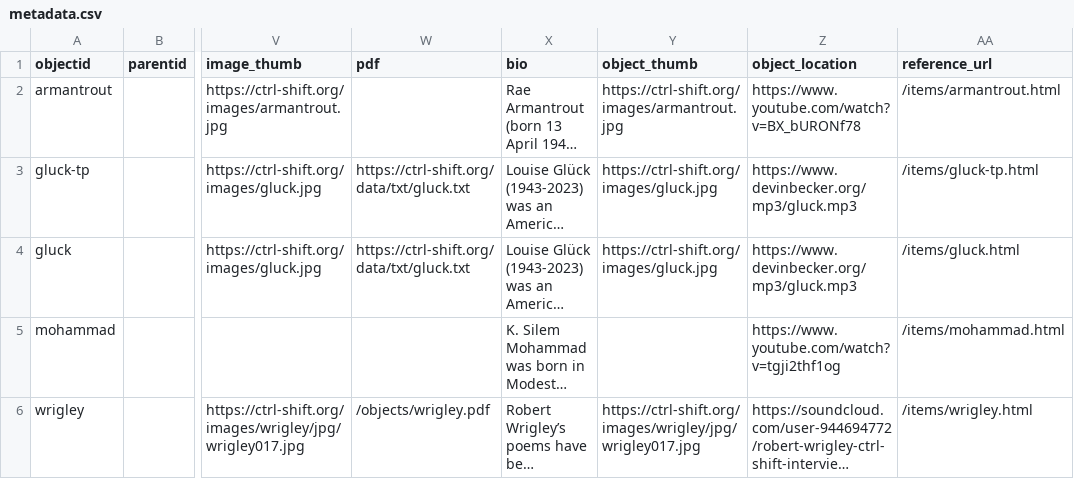
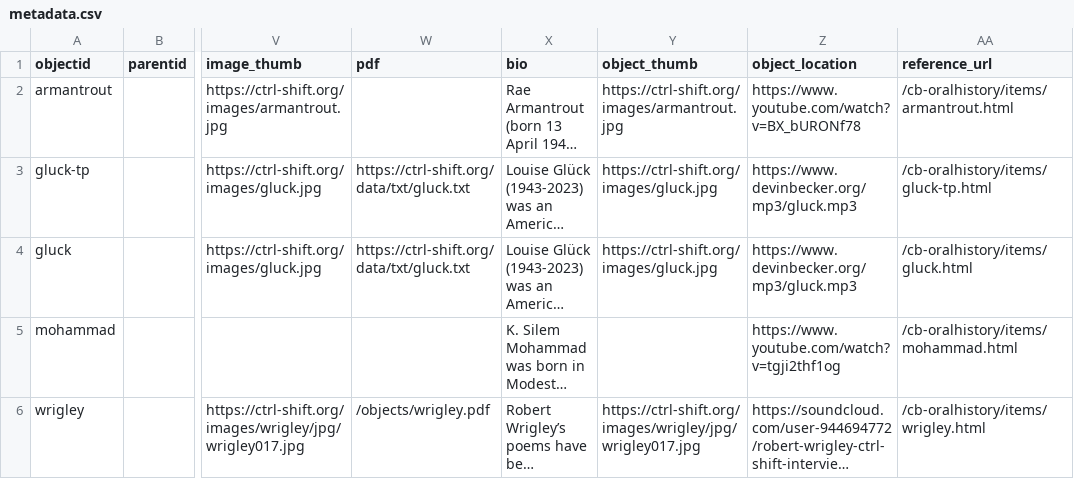
Before and after one commit to NumerousHats/cb-annotatedmedia, a CSV file: assets/data/metadata.csv, drawn as a sheet; only a part is shown, gaps mark what is left out; long unchanged cells end in …; the diff names each change by its address in the sheet, - before the commit and + after, or states it on an @@ line.

```diff
--- a/assets/data/metadata.csv
+++ b/assets/data/metadata.csv
-AA2 (reference_url): /items/armantrout.html
+AA2 (reference_url): /cb-oralhistory/items/armantrout.html
-AA3 (reference_url): /items/gluck-tp.html
+AA3 (reference_url): /cb-oralhistory/items/gluck-tp.html
-AA4 (reference_url): /items/gluck.html
+AA4 (reference_url): /cb-oralhistory/items/gluck.html
-AA5 (reference_url): /items/mohammad.html
+AA5 (reference_url): /cb-oralhistory/items/mohammad.html
-AA6 (reference_url): /items/wrigley.html
+AA6 (reference_url): /cb-oralhistory/items/wrigley.html
```
Also changed, not shown: assets/data/locations.csv, assets/data/subjects.csv, 26 other files.
